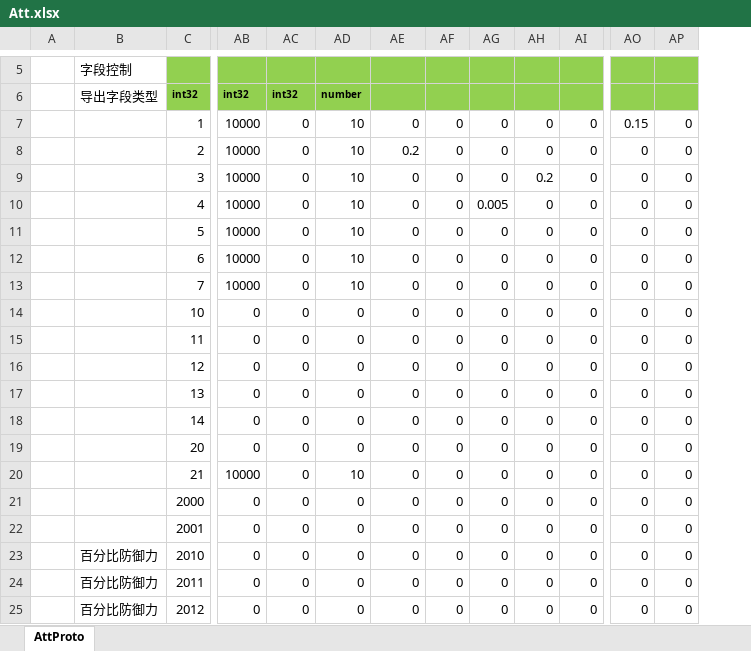
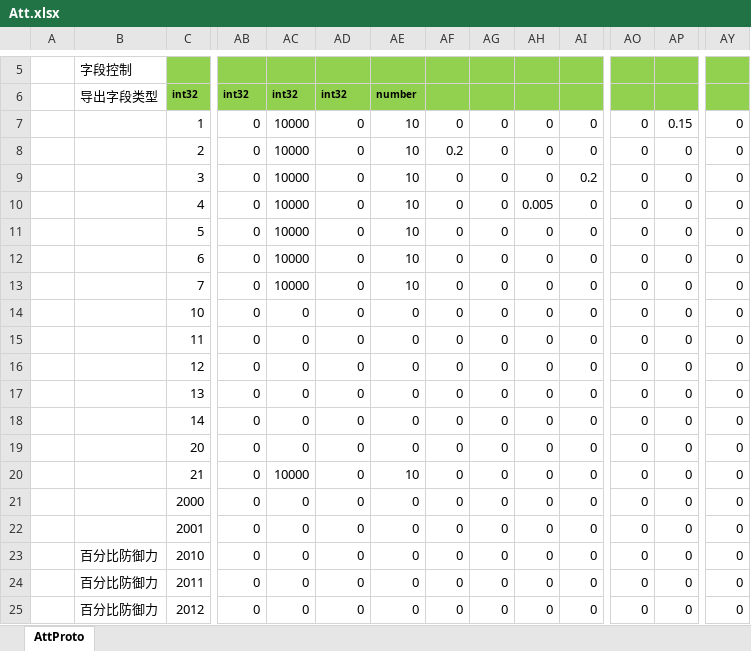
Before and after one commit to east-eden/server_bin, an Excel workbook: config/excel/Att.xlsx, sheet AttProto, drawn as a sheet; only a part is shown, gaps mark what is left out; values as stored, in another font and other column widths than the file's, no borders; the diff covers the shown part only; the diff names each change by its address in the sheet, - before the commit and + after, or states it on an @@ line.

```diff
--- a/config/excel/Att.xlsx (sheet AttProto)
+++ b/config/excel/Att.xlsx (sheet AttProto)
+column AY, rows 7-25: all 0
-AD6: number
+AD6: int32
-AE6: (empty)
+AE6: number
-AB7:AB13: 10000
+AB7:AB13: 0
-AC7:AC13: 0
+AC7:AC13: 10000
-AD7:AD13: 10
+AD7:AD13: 0
-AE7: 0
+AE7: 10
-AO7: 0.15
+AO7: 0
-AP7: 0
+AP7: 0.15
-AE8: 0.2
+AE8: 10
-AF8: 0
+AF8: 0.2
-AE9:AE13: 0
+AE9:AE13: 10
-AH9: 0.2
+AH9: 0
-AI9: 0
+AI9: 0.2
-AG10: 0.005
+AG10: 0
-AH10: 0
+AH10: 0.005
-AB20: 10000
+AB20: 0
-AC20: 0
+AC20: 10000
-AD20: 10
+AD20: 0
-AE20: 0
+AE20: 10
```
Also changed, not shown: 119 edited cells elsewhere in this sheet, formulas that keep their value, config/excel/Hero.xlsx, 4 other files.
